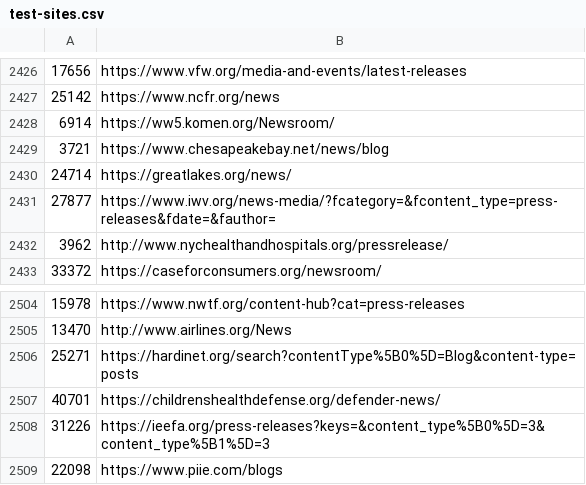
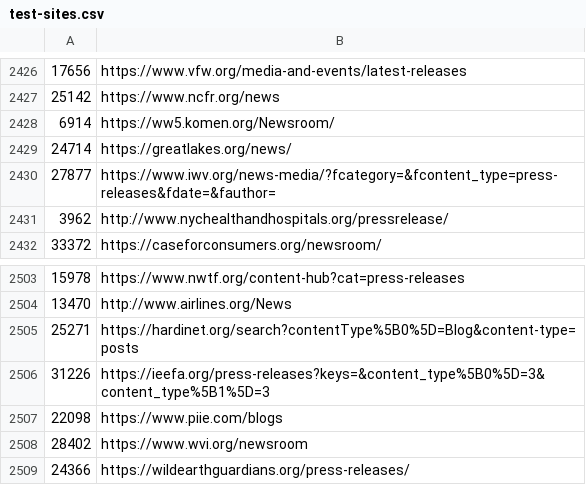
Before and after one commit to Cam-Hak/scrapeV3.2, a CSV file: test-sites.csv, drawn as a sheet; only a part is shown, gaps mark what is left out; the shorter side is filled out with more unchanged rows; the diff names each change by its address in the sheet, - before the commit and + after, or states it on an @@ line.

```diff
--- a/test-sites.csv
+++ b/test-sites.csv
-row 2429: 3721 | https://www.chesapeakebay.net/news/blog
-row 2507: 40701 | https://childrenshealthdefense.org/defender-news/
```
Also changed, not shown: strip.csv, 8 other files.
